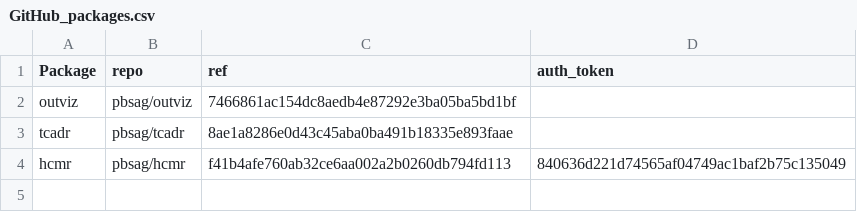
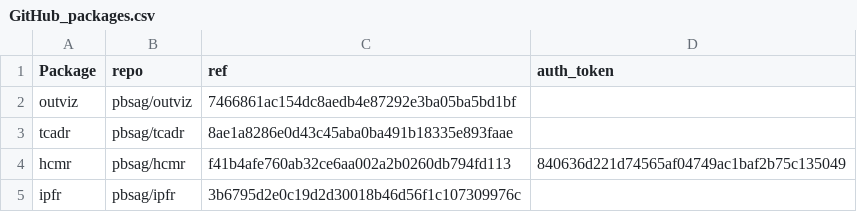
Before and after one commit to pbsag/R, a CSV file: GitHub_packages.csv, drawn as a sheet.

```diff
--- a/GitHub_packages.csv
+++ b/GitHub_packages.csv
@@ -4 +4,2 @@ tcadr,pbsag/tcadr,8ae1a8286e0d43c45aba0ba491b18335e893faae,
 hcmr,pbsag/hcmr,f41b4afe760ab32ce6aa002a2b0260db794fd113,840636d221d74565af04749ac1baf2b75c135049
+ipfr,pbsag/ipfr,3b6795d2e0c19d2d30018b46d56f1c107309976c,
```
Also changed, not shown: 4 other files.
